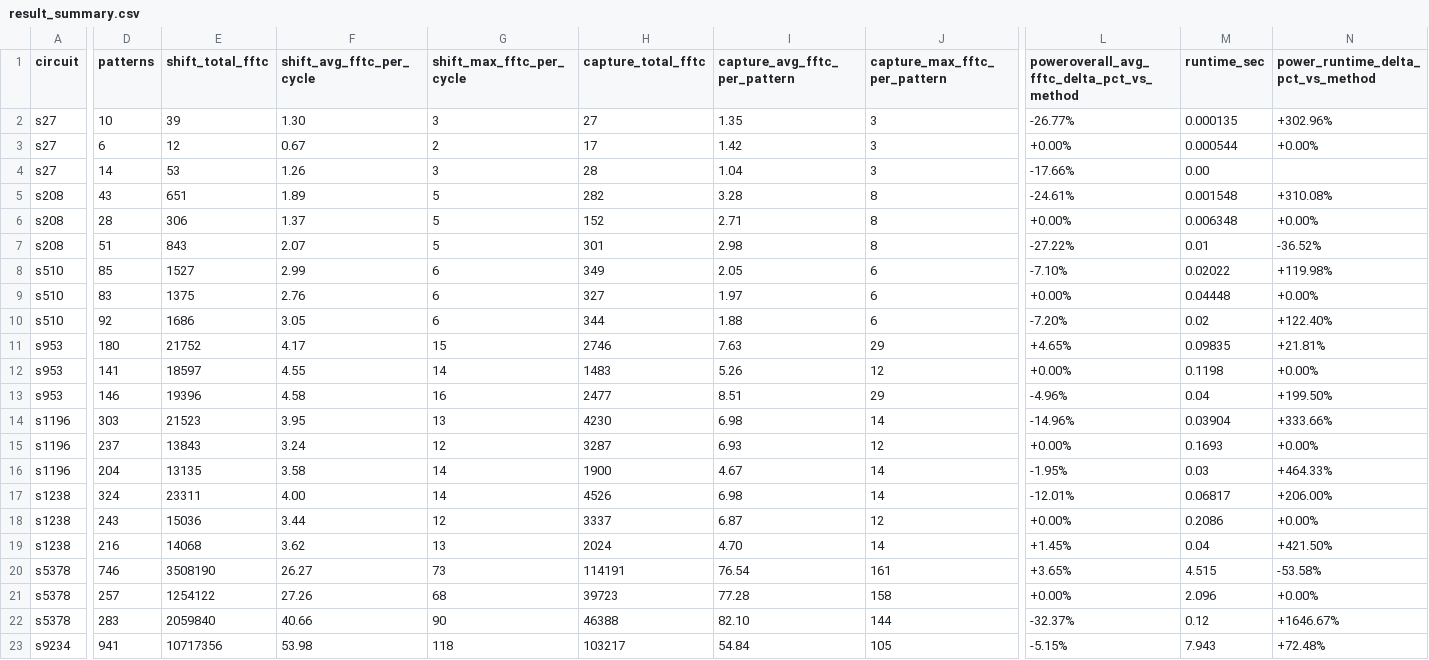
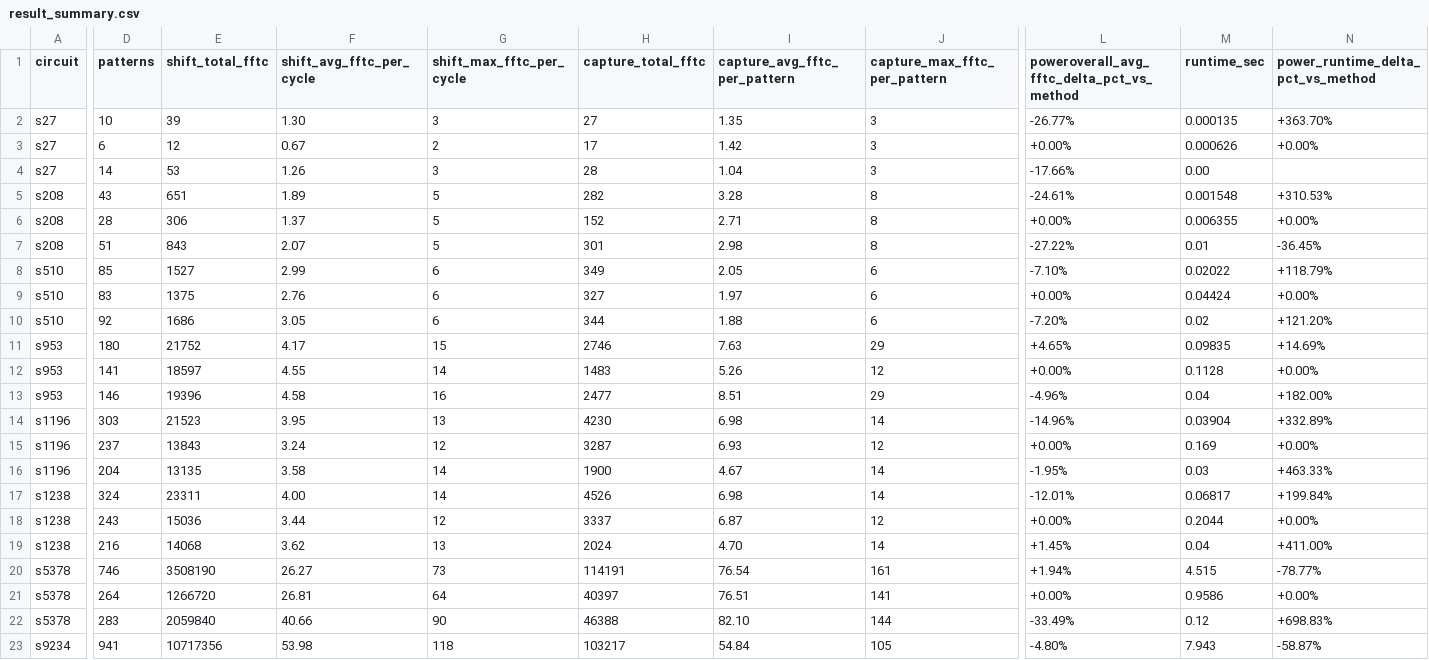
Before and after one commit to jayleesc11/2026_Spring_NTUGIEE_VLSI_Testing_Final_Project, a CSV file: tmax/result_summary.csv, drawn as a sheet; only a part is shown, gaps mark what is left out; the diff covers the shown part only; the diff names each change by its address in the sheet, - before the commit and + after, or states it on an @@ line.

Commit message:
runtime boost by quick abort

```diff
--- a/tmax/result_summary.csv
+++ b/tmax/result_summary.csv
-N2: +302.96%
+N2: +363.70%
-M3 (runtime_sec): 0.000544
+M3 (runtime_sec): 0.000626
-N5: +310.08%
+N5: +310.53%
-M6 (runtime_sec): 0.006348
+M6 (runtime_sec): 0.006355
-N7: -36.52%
+N7: -36.45%
-N8: +119.98%
+N8: +118.79%
-M9 (runtime_sec): 0.04448
+M9 (runtime_sec): 0.04424
-N10: +122.40%
+N10: +121.20%
-N11: +21.81%
+N11: +14.69%
-M12 (runtime_sec): 0.1198
+M12 (runtime_sec): 0.1128
-N13: +199.50%
+N13: +182.00%
-N14: +333.66%
+N14: +332.89%
-M15 (runtime_sec): 0.1693
+M15 (runtime_sec): 0.169
-N16: +464.33%
+N16: +463.33%
-N17: +206.00%
+N17: +199.84%
-M18 (runtime_sec): 0.2086
+M18 (runtime_sec): 0.2044
-N19: +421.50%
+N19: +411.00%
-L20: +3.65%
+L20: +1.94%
-N20: -53.58%
+N20: -78.77%
-D21 (patterns): 257
+D21 (patterns): 264
-E21 (shift_total_fftc): 1254122
+E21 (shift_total_fftc): 1266720
-F21 (shift_avg_fftc_per_cycle): 27.26
+F21 (shift_avg_fftc_per_cycle): 26.81
-G21 (shift_max_fftc_per_cycle): 68
+G21 (shift_max_fftc_per_cycle): 64
-H21 (capture_total_fftc): 39723
+H21 (capture_total_fftc): 40397
-I21 (capture_avg_fftc_per_pattern): 77.28
+I21 (capture_avg_fftc_per_pattern): 76.51
-J21 (capture_max_fftc_per_pattern): 158
+J21 (capture_max_fftc_per_pattern): 141
-M21 (runtime_sec): 2.096
+M21 (runtime_sec): 0.9586
-L22: -32.37%
+L22: -33.49%
-N22: +1646.67%
+N22: +698.83%
-L23: -5.15%
+L23: -4.80%
-N23: +72.48%
+N23: -58.87%
```
Also changed, not shown: 4 added rows, 4 removed rows and 18 edited cells elsewhere in this file, 25 other files.
